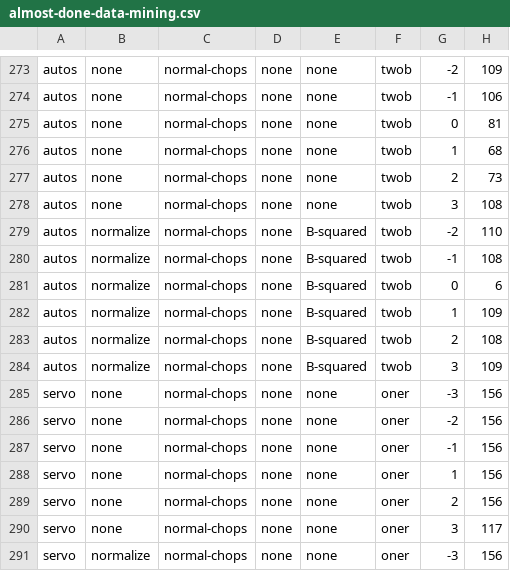
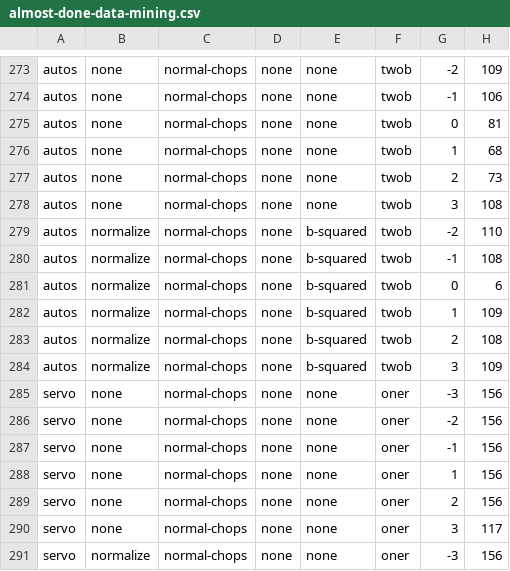
Before and after one commit to abhiksngh/ourmine, a CSV file: our/almost-done-data-mining.csv, drawn as a sheet; only a part is shown, gaps mark what is left out; the diff names each change by its address in the sheet, - before the commit and + after, or states it on an @@ line.

Commit message:
Luckily, up arrow is ready to help me re-commit this file.

```diff
--- a/our/almost-done-data-mining.csv
+++ b/our/almost-done-data-mining.csv
-E279:E284: B-squared
+E279:E284: b-squared
```
